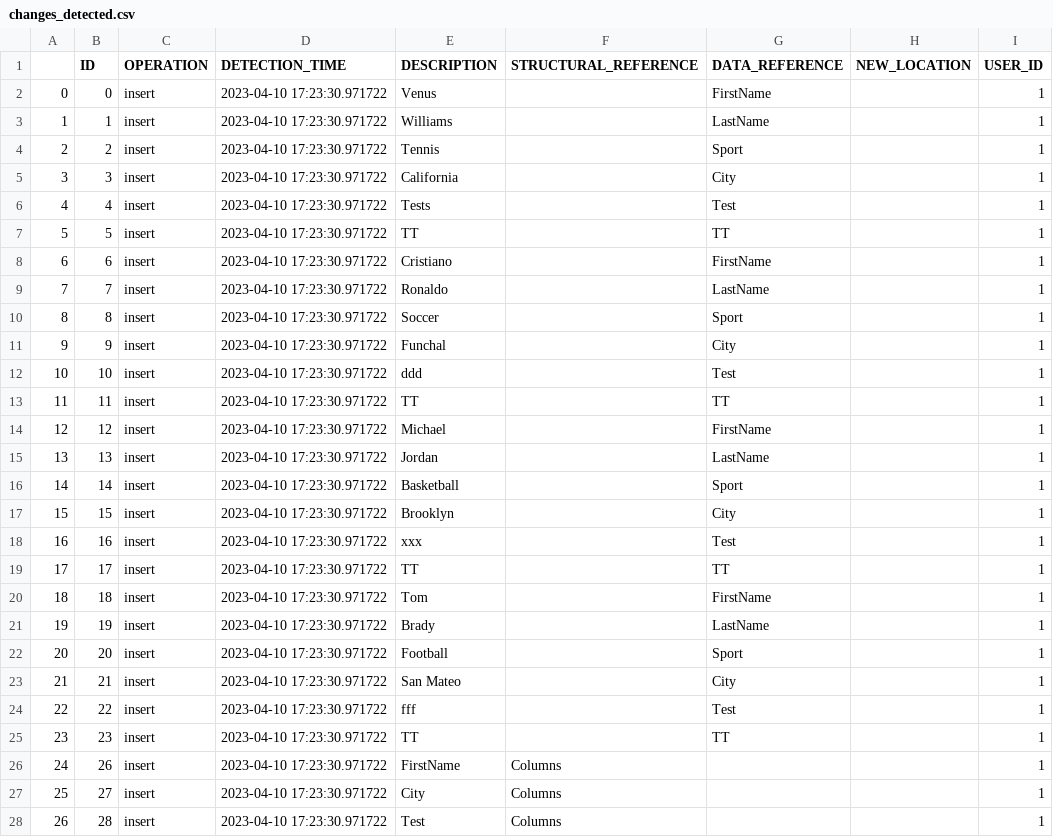
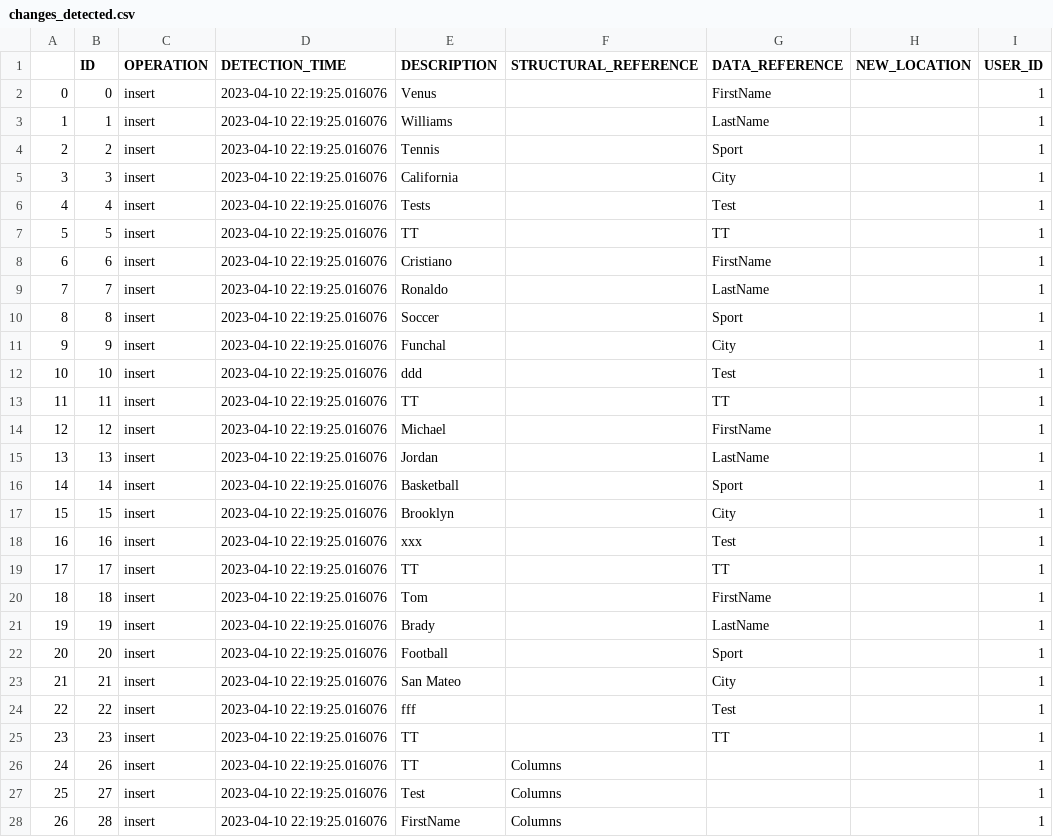
Before and after one commit to alex-randles/MQI-Framework, a CSV file: static/change_detection_cache/changes_info/changes_detected.csv, drawn as a sheet; only a part is shown; the diff covers the shown part only; the diff names each change by its address in the sheet, - before the commit and + after, or states it on an @@ line.

```diff
--- a/static/change_detection_cache/changes_info/changes_detected.csv
+++ b/static/change_detection_cache/changes_info/changes_detected.csv
-D2:D28 (DETECTION_TIME): 2023-04-10 17:23:30.971722
+D2:D28 (DETECTION_TIME): 2023-04-10 22:19:25.016076
-E26 (DESCRIPTION): FirstName
+E26 (DESCRIPTION): TT
-E27 (DESCRIPTION): City
+E27 (DESCRIPTION): Test
-E28 (DESCRIPTION): Test
+E28 (DESCRIPTION): FirstName
```
Also changed, not shown: 12 edited cells elsewhere in this file, refinement_descriptions.csv, static/change_detection_cache/changes_info/notification_details.csv, 14 other files.
